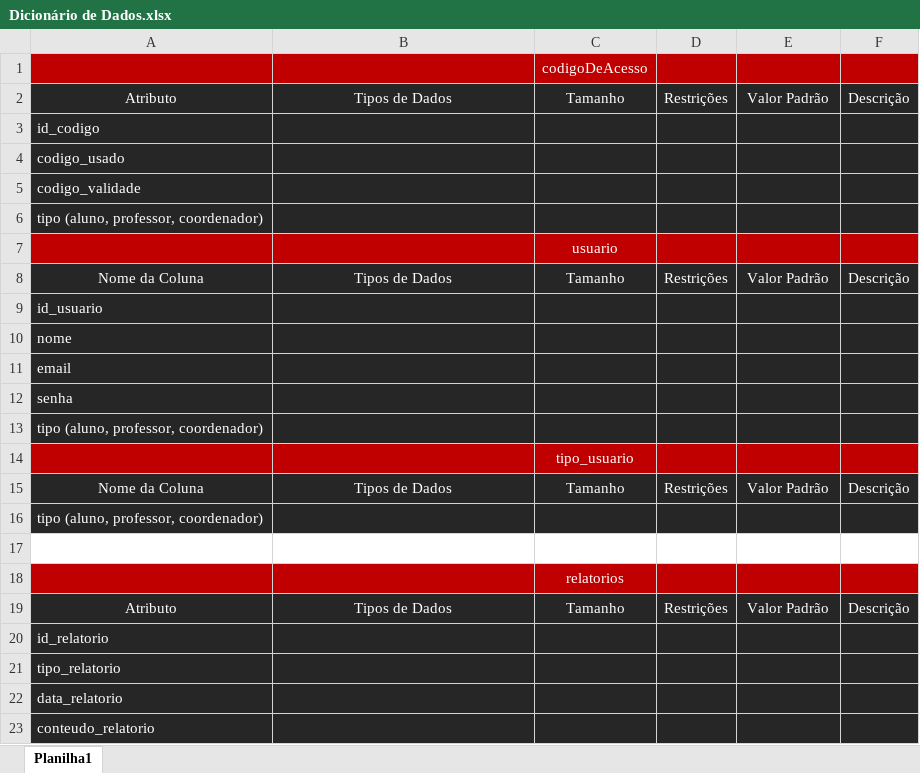
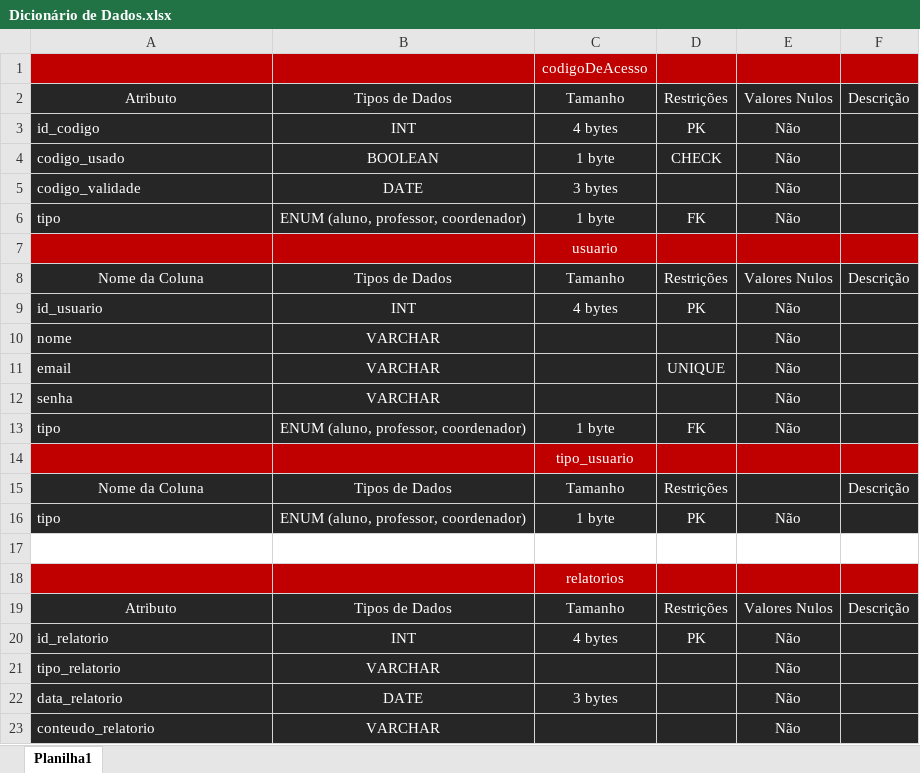
Before and after one commit to Duerda/tcchat, an Excel workbook: Diagramas DER & DFD/Dicionário de Dados.xlsx, sheet Planilha1, drawn as a sheet; only a part is shown; values as stored, in another font and other column widths than the file's, no borders; removed rows and columns are numbered as before the commit, all else as after; the diff covers the shown part only; the diff names each change by its address in the sheet, - before the commit and + after, or states it on an @@ line.

```diff
--- a/Diagramas DER & DFD/Dicionário de Dados.xlsx (sheet Planilha1)
+++ b/Diagramas DER & DFD/Dicionário de Dados.xlsx (sheet Planilha1)
-E2: Valor Padrão
+E2: Valores Nulos
-row 3: id_codigo
-row 4: codigo_usado
-row 5: codigo_validade
-row 6: tipo (aluno, professor, coordenador)
+row 3: id_codigo | INT | 4 bytes | PK | Não
+row 4: codigo_usado | BOOLEAN | 1 byte | CHECK | Não
+row 5: codigo_validade | DATE | 3 bytes |  | Não
+row 6: tipo | ENUM (aluno, professor, coordenador) | 1 byte | FK | Não
-E8: Valor Padrão
+E8: Valores Nulos
-row 9: id_usuario
+row 9: id_usuario | INT | 4 bytes | PK | Não
-B10: (empty)
+B10: VARCHAR
-E10: (empty)
+E10: Não
-row 11: email
+row 11: email | VARCHAR |  | UNIQUE | Não
-B12: (empty)
+B12: VARCHAR
-E12: (empty)
+E12: Não
-row 13: tipo (aluno, professor, coordenador)
+row 13: tipo | ENUM (aluno, professor, coordenador) | 1 byte | FK | Não
-E15: Valor Padrão
+E15: (empty)
-row 16: tipo (aluno, professor, coordenador)
+row 16: tipo | ENUM (aluno, professor, coordenador) | 1 byte | PK | Não
-E19: Valor Padrão
+E19: Valores Nulos
-row 20: id_relatorio
+row 20: id_relatorio | INT | 4 bytes | PK | Não
-B21: (empty)
+B21: VARCHAR
-E21: (empty)
+E21: Não
-row 22: data_relatorio
+row 22: data_relatorio | DATE | 3 bytes |  | Não
-B23: (empty)
+B23: VARCHAR
-E23: (empty)
+E23: Não
```
Also changed, not shown: 64 added rows, 65 removed rows and 59 edited cells elsewhere in this sheet, 2 other files.
